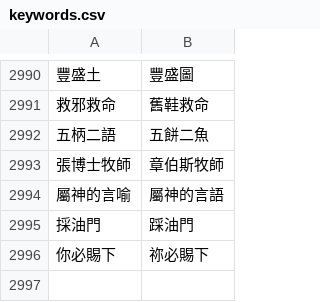
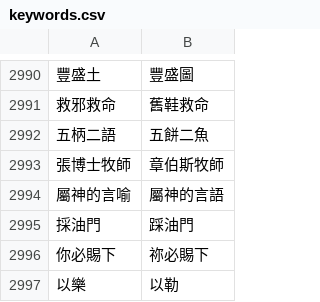
Before and after one commit to Enoooch0921/Srt-Christian-vocabulary-replacement, a CSV file: keywords.csv, drawn as a sheet; only a part is shown, gaps mark what is left out; the diff names each change by its address in the sheet, - before the commit and + after, or states it on an @@ line.

Commit message:
Update keywords.csv

```diff
--- a/keywords.csv
+++ b/keywords.csv
+row 2997: 以樂 | 以勒
```
